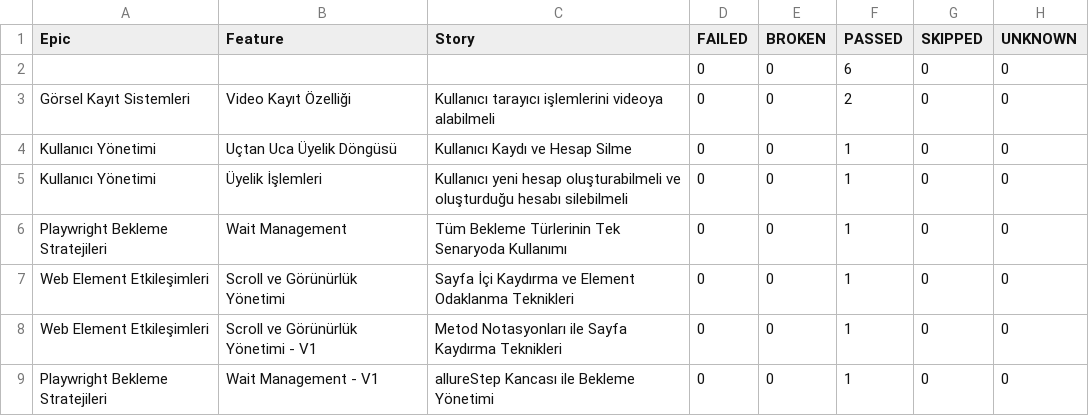
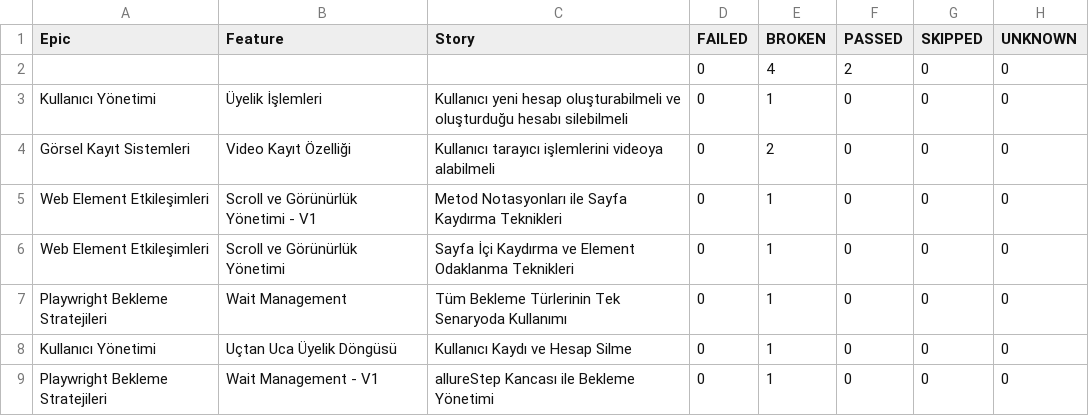
Before and after one commit to kilicCeren/TestAutomationWithPlaywrightJava, a CSV file: allure-history/data/behaviors.csv, drawn as a sheet.

```diff
--- a/allure-history/data/behaviors.csv
+++ b/allure-history/data/behaviors.csv
@@ -1,9 +1,9 @@
 "Epic","Feature","Story","FAILED","BROKEN","PASSED","SKIPPED","UNKNOWN"
-"","","","0","0","6","0","0"
-"Görsel Kayıt Sistemleri","Video Kayıt Özelliği","Kullanıcı tarayıcı işlemlerini videoya alabilmeli","0","0","2","0","0"
-"Kullanıcı Yönetimi","Uçtan Uca Üyelik Döngüsü","Kullanıcı Kaydı ve Hesap Silme","0","0","1","0","0"
-"Kullanıcı Yönetimi","Üyelik İşlemleri","Kullanıcı yeni hesap oluşturabilmeli ve oluşturduğu hesabı silebilmeli","0","0","1","0","0"
-"Playwright Bekleme Stratejileri","Wait Management","Tüm Bekleme Türlerinin Tek Senaryoda Kullanımı","0","0","1","0","0"
-"Web Element Etkileşimleri","Scroll ve Görünürlük Yönetimi","Sayfa İçi Kaydırma ve Element Odaklanma Teknikleri","0","0","1","0","0"
-"Web Element Etkileşimleri","Scroll ve Görünürlük Yönetimi - V1","Metod Notasyonları ile Sayfa Kaydırma Teknikleri","0","0","1","0","0"
-"Playwright Bekleme Stratejileri","Wait Management - V1","allureStep Kancası ile Bekleme Yönetimi","0","0","1","0","0"
+"","","","0","4","2","0","0"
+"Kullanıcı Yönetimi","Üyelik İşlemleri","Kullanıcı yeni hesap oluşturabilmeli ve oluşturduğu hesabı silebilmeli","0","1","0","0","0"
+"Görsel Kayıt Sistemleri","Video Kayıt Özelliği","Kullanıcı tarayıcı işlemlerini videoya alabilmeli","0","2","0","0","0"
+"Web Element Etkileşimleri","Scroll ve Görünürlük Yönetimi - V1","Metod Notasyonları ile Sayfa Kaydırma Teknikleri","0","1","0","0","0"
+"Web Element Etkileşimleri","Scroll ve Görünürlük Yönetimi","Sayfa İçi Kaydırma ve Element Odaklanma Teknikleri","0","1","0","0","0"
+"Playwright Bekleme Stratejileri","Wait Management","Tüm Bekleme Türlerinin Tek Senaryoda Kullanımı","0","1","0","0","0"
+"Kullanıcı Yönetimi","Uçtan Uca Üyelik Döngüsü","Kullanıcı Kaydı ve Hesap Silme","0","1","0","0","0"
+"Playwright Bekleme Stratejileri","Wait Management - V1","allureStep Kancası ile Bekleme Yönetimi","0","1","0","0","0"
```
Also changed, not shown: allure-history/data/suites.csv, 52 other files.
